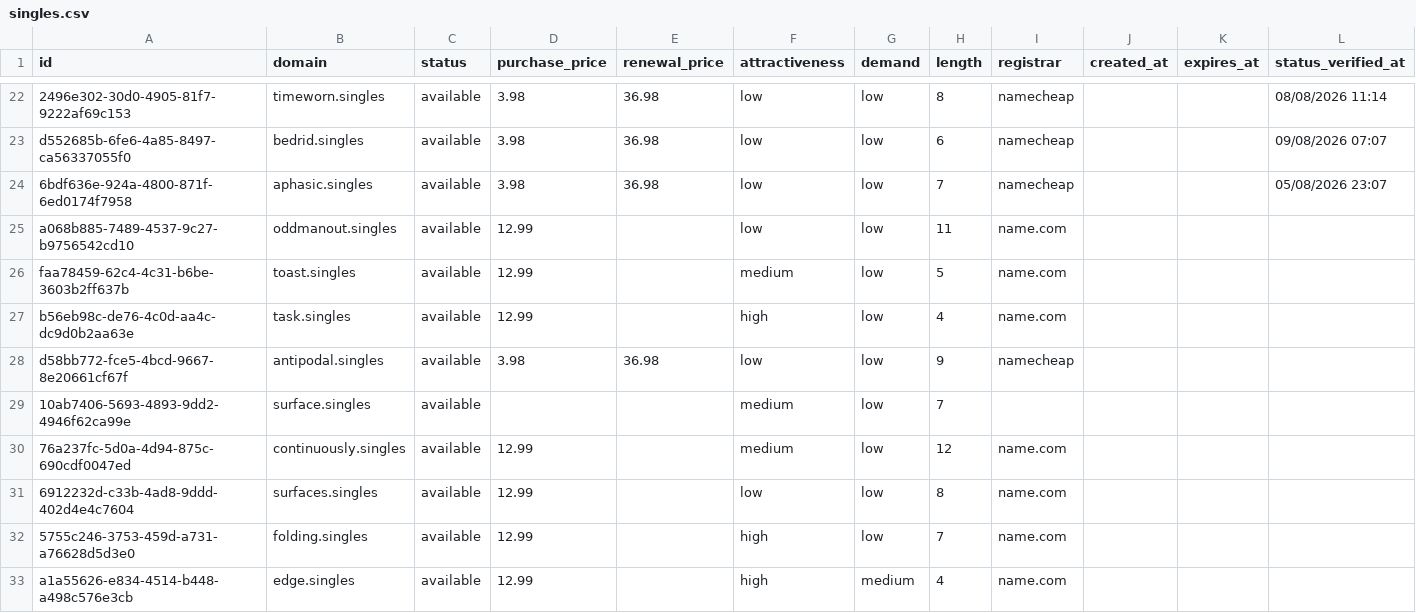
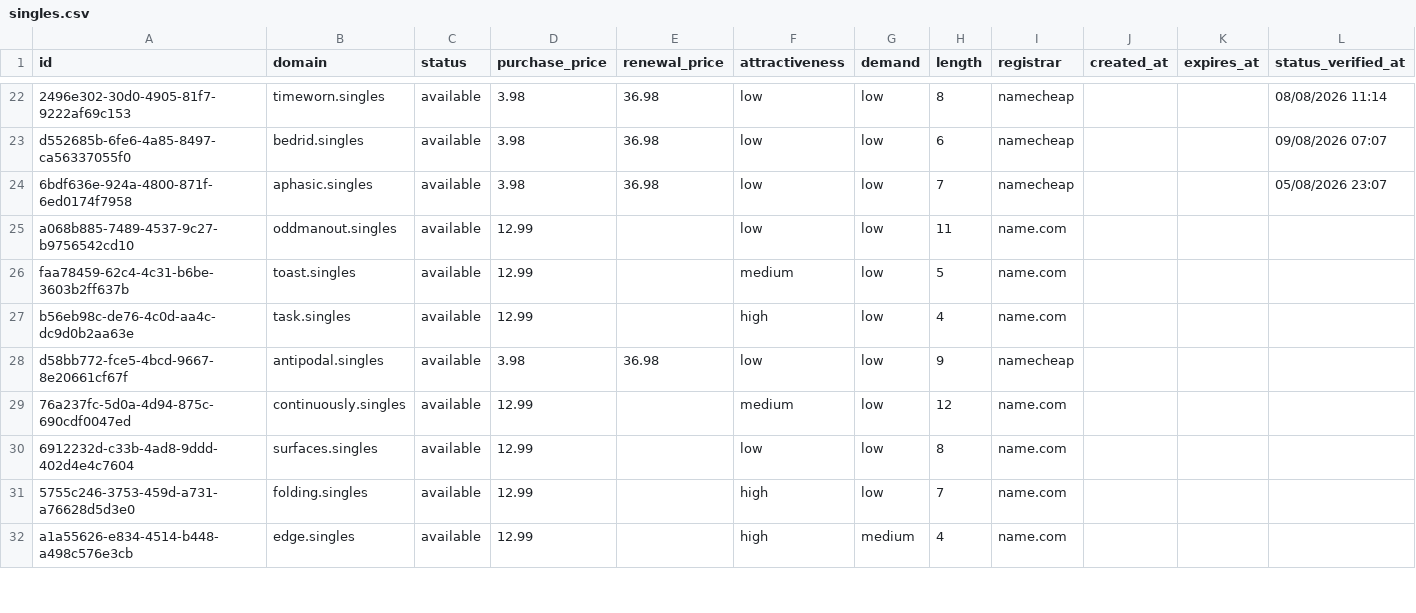
Before and after one commit to UniqueDomains/singles-oneword-domains, a CSV file: singles.csv, drawn as a sheet; only a part is shown, gaps mark what is left out; the diff covers the shown part only.

Commit message:
Domains update

```diff
--- a/singles.csv
+++ b/singles.csv
@@ -28,3 +28,2 @@ b56eb98c-de76-4c0d-aa4c-dc9d0b2aa63e,task.singles,available,12.99,,high,low,4,na
 d58bb772-fce5-4bcd-9667-8e20661cf67f,antipodal.singles,available,3.98,36.98,low,low,9,namecheap,,,
-10ab7406-5693-4893-9dd2-4946f62ca99e,surface.singles,available,,,medium,low,7,,,,
 76a237fc-5d0a-4d94-875c-690cdf0047ed,continuously.singles,available,12.99,,medium,low,12,name.com,,,
```
Also changed, not shown: 5 added rows, 4 removed rows and 94 edited cells elsewhere in this file, 4 other files.
